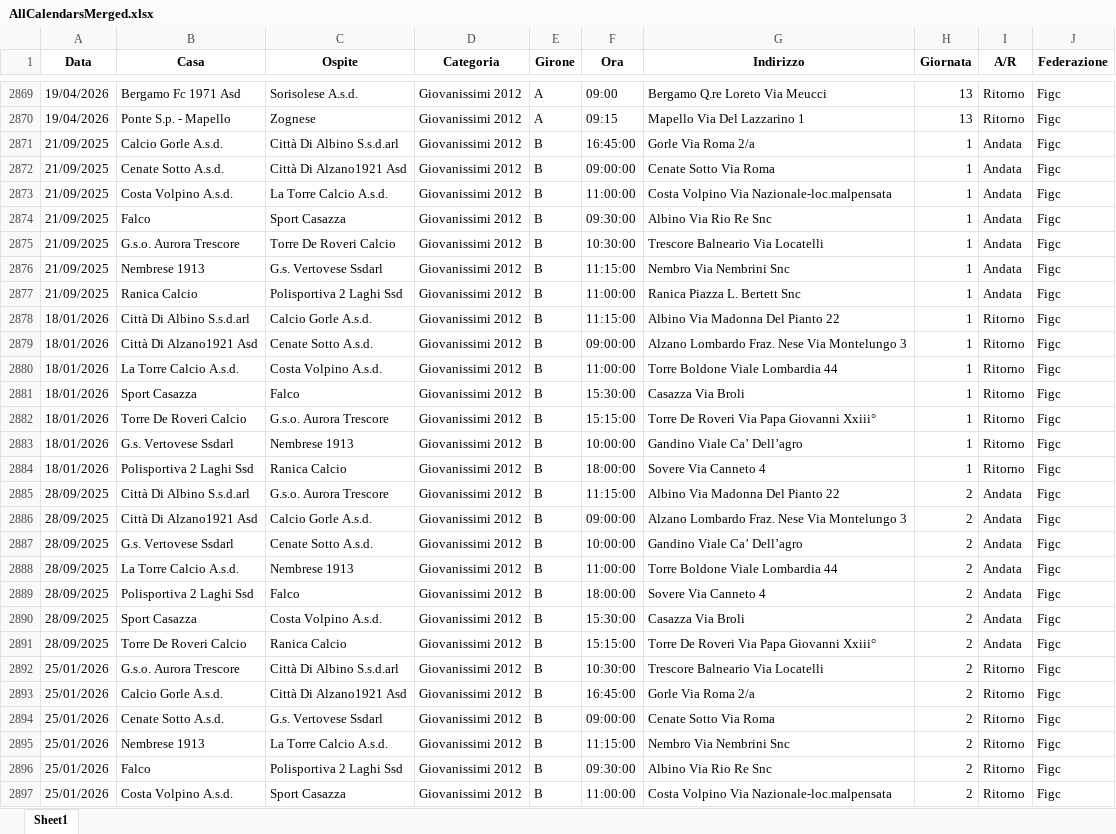
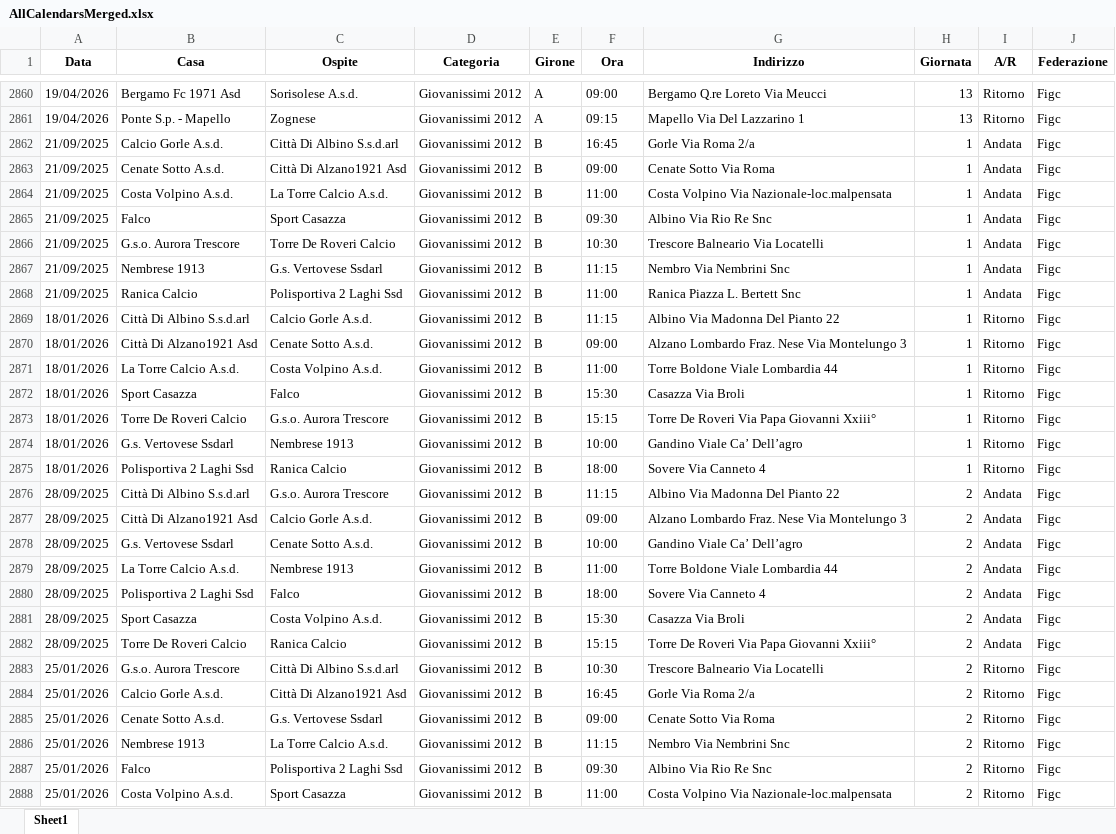
Before and after one commit to dfuselli/scouting-calendar-helper, an Excel workbook: app/resources/AllCalendarsMerged.xlsx, sheet Sheet1, drawn as a sheet; only a part is shown, gaps mark what is left out; values as stored, in another font and other column widths than the file's, no borders; addresses are those after the commit; the diff covers the shown part only; the diff names each change by its address in the sheet, - before the commit and + after, or states it on an @@ line.

```diff
--- a/app/resources/AllCalendarsMerged.xlsx (sheet Sheet1)
+++ b/app/resources/AllCalendarsMerged.xlsx (sheet Sheet1)
-F2862 (Ora): 16:45:00
+F2862 (Ora): 16:45
-F2863 (Ora): 09:00:00
+F2863 (Ora): 09:00
-F2864 (Ora): 11:00:00
+F2864 (Ora): 11:00
-F2865 (Ora): 09:30:00
+F2865 (Ora): 09:30
-F2866 (Ora): 10:30:00
+F2866 (Ora): 10:30
-F2867 (Ora): 11:15:00
+F2867 (Ora): 11:15
-F2868 (Ora): 11:00:00
+F2868 (Ora): 11:00
-F2869 (Ora): 11:15:00
+F2869 (Ora): 11:15
-F2870 (Ora): 09:00:00
+F2870 (Ora): 09:00
-F2871 (Ora): 11:00:00
+F2871 (Ora): 11:00
-F2872 (Ora): 15:30:00
+F2872 (Ora): 15:30
-F2873 (Ora): 15:15:00
+F2873 (Ora): 15:15
-F2874 (Ora): 10:00:00
+F2874 (Ora): 10:00
-F2875 (Ora): 18:00:00
+F2875 (Ora): 18:00
-F2876 (Ora): 11:15:00
+F2876 (Ora): 11:15
-F2877 (Ora): 09:00:00
+F2877 (Ora): 09:00
-F2878 (Ora): 10:00:00
+F2878 (Ora): 10:00
-F2879 (Ora): 11:00:00
+F2879 (Ora): 11:00
-F2880 (Ora): 18:00:00
+F2880 (Ora): 18:00
-F2881 (Ora): 15:30:00
+F2881 (Ora): 15:30
-F2882 (Ora): 15:15:00
+F2882 (Ora): 15:15
-F2883 (Ora): 10:30:00
+F2883 (Ora): 10:30
-F2884 (Ora): 16:45:00
+F2884 (Ora): 16:45
-F2885 (Ora): 09:00:00
+F2885 (Ora): 09:00
-F2886 (Ora): 11:15:00
+F2886 (Ora): 11:15
-F2887 (Ora): 09:30:00
+F2887 (Ora): 09:30
-F2888 (Ora): 11:00:00
+F2888 (Ora): 11:00
```
Also changed, not shown: 9 removed rows and 348 edited cells elsewhere in this sheet, app/resources/AllCalendars.xlsx, 1 other file.
